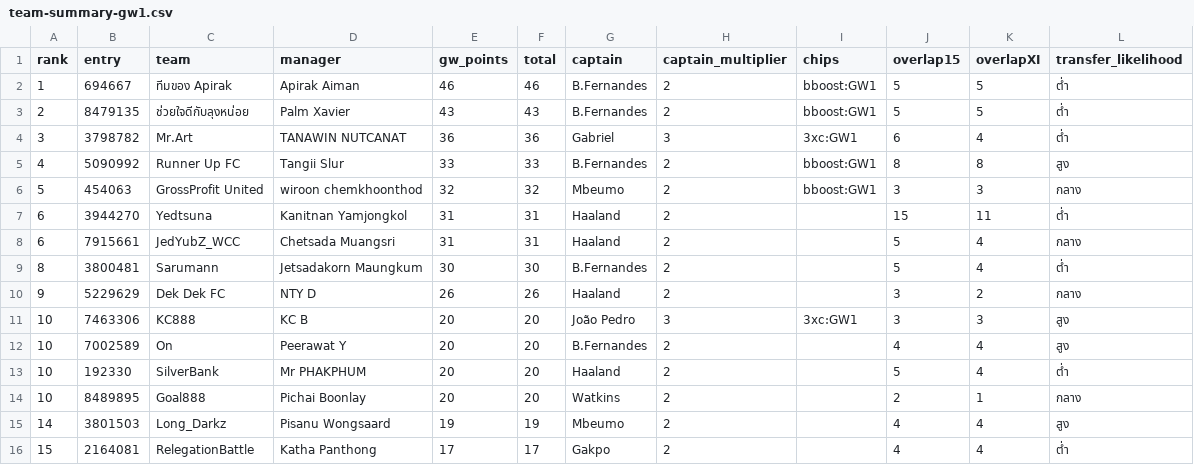
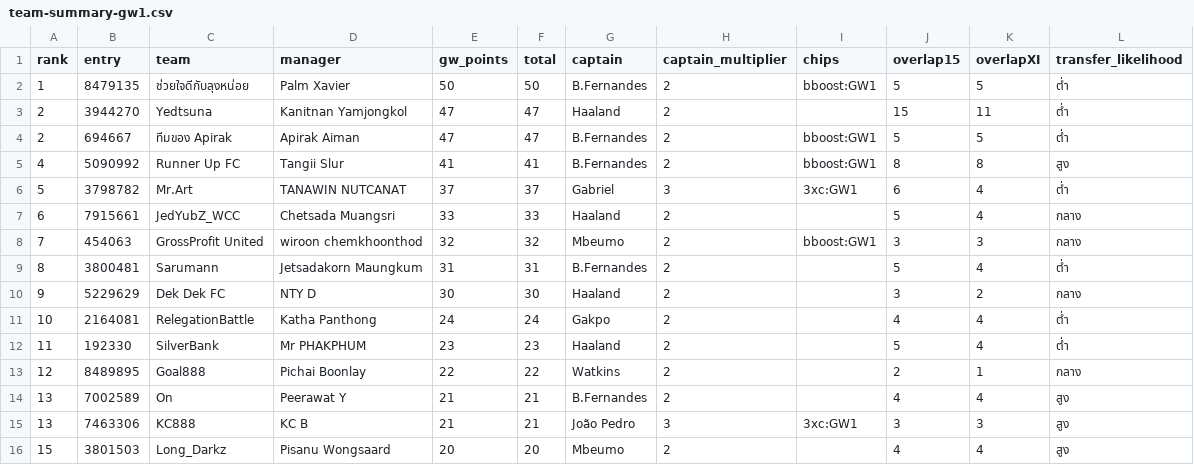
Before and after one commit to kanitnany-cloud/GPTxMe, a CSV file: mini-league/team-summary-gw1.csv, drawn as a sheet.

```diff
--- a/mini-league/team-summary-gw1.csv
+++ b/mini-league/team-summary-gw1.csv
@@ -1,16 +1,16 @@
 rank,entry,team,manager,gw_points,total,captain,captain_multiplier,chips,overlap15,overlapXI,transfer_likelihood
-1,694667,ทีมของ Apirak,Apirak Aiman,46,46,B.Fernandes,2,bboost:GW1,5,5,ต่ำ
-2,8479135,ช่วยใจดีกับลุงหน่อย,Palm Xavier,43,43,B.Fernandes,2,bboost:GW1,5,5,ต่ำ
-3,3798782,Mr.Art,TANAWIN NUTCANAT,36,36,Gabriel,3,3xc:GW1,6,4,ต่ำ
-4,5090992,Runner Up FC,Tangii Slur,33,33,B.Fernandes,2,bboost:GW1,8,8,สูง
-5,454063,GrossProfit United,wiroon chemkhoonthod,32,32,Mbeumo,2,bboost:GW1,3,3,กลาง
-6,3944270,Yedtsuna,Kanitnan Yamjongkol,31,31,Haaland,2,,15,11,ต่ำ
-6,7915661,JedYubZ_WCC,Chetsada Muangsri,31,31,Haaland,2,,5,4,กลาง
-8,3800481,Sarumann,Jetsadakorn Maungkum,30,30,B.Fernandes,2,,5,4,ต่ำ
-9,5229629,Dek Dek FC,NTY D,26,26,Haaland,2,,3,2,กลาง
-10,7463306,KC888,KC B,20,20,João Pedro,3,3xc:GW1,3,3,สูง
-10,7002589,On,Peerawat Y,20,20,B.Fernandes,2,,4,4,สูง
-10,192330,SilverBank,Mr PHAKPHUM,20,20,Haaland,2,,5,4,ต่ำ
-10,8489895,Goal888,Pichai Boonlay,20,20,Watkins,2,,2,1,กลาง
-14,3801503,Long_Darkz,Pisanu Wongsaard,19,19,Mbeumo,2,,4,4,สูง
-15,2164081,RelegationBattle,Katha Panthong,17,17,Gakpo,2,,4,4,ต่ำ
+1,8479135,ช่วยใจดีกับลุงหน่อย,Palm Xavier,50,50,B.Fernandes,2,bboost:GW1,5,5,ต่ำ
+2,3944270,Yedtsuna,Kanitnan Yamjongkol,47,47,Haaland,2,,15,11,ต่ำ
+2,694667,ทีมของ Apirak,Apirak Aiman,47,47,B.Fernandes,2,bboost:GW1,5,5,ต่ำ
+4,5090992,Runner Up FC,Tangii Slur,41,41,B.Fernandes,2,bboost:GW1,8,8,สูง
+5,3798782,Mr.Art,TANAWIN NUTCANAT,37,37,Gabriel,3,3xc:GW1,6,4,ต่ำ
+6,7915661,JedYubZ_WCC,Chetsada Muangsri,33,33,Haaland,2,,5,4,กลาง
+7,454063,GrossProfit United,wiroon chemkhoonthod,32,32,Mbeumo,2,bboost:GW1,3,3,กลาง
+8,3800481,Sarumann,Jetsadakorn Maungkum,31,31,B.Fernandes,2,,5,4,ต่ำ
+9,5229629,Dek Dek FC,NTY D,30,30,Haaland,2,,3,2,กลาง
+10,2164081,RelegationBattle,Katha Panthong,24,24,Gakpo,2,,4,4,ต่ำ
+11,192330,SilverBank,Mr PHAKPHUM,23,23,Haaland,2,,5,4,ต่ำ
+12,8489895,Goal888,Pichai Boonlay,22,22,Watkins,2,,2,1,กลาง
+13,7002589,On,Peerawat Y,21,21,B.Fernandes,2,,4,4,สูง
+13,7463306,KC888,KC B,21,21,João Pedro,3,3xc:GW1,3,3,สูง
+15,3801503,Long_Darkz,Pisanu Wongsaard,20,20,Mbeumo,2,,4,4,สูง
```
Also changed, not shown: mini-league/player-template-gw1.csv, 1 other file.
